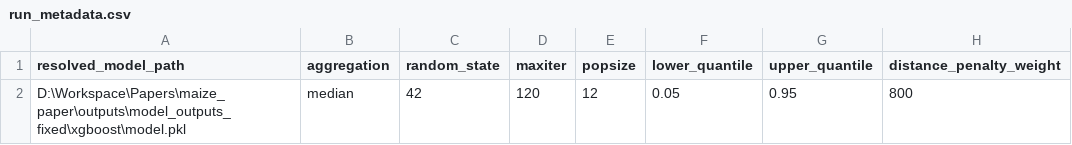
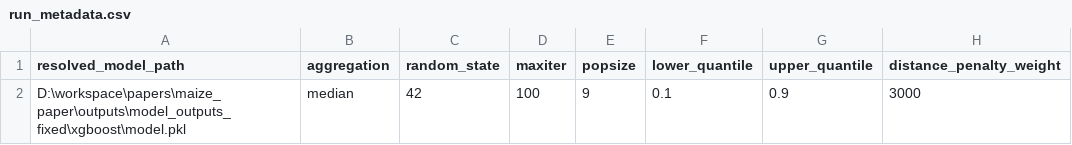
Before and after one commit to SmartAG-NWAFU/maize_paper, a CSV file: outputs/management_yield_region_optimized/run_metadata.csv, drawn as a sheet; removed rows and columns are numbered as before the commit, all else as after; the diff names each change by its address in the sheet, - before the commit and + after, or states it on an @@ line.

```diff
--- a/outputs/management_yield_region_optimized/run_metadata.csv
+++ b/outputs/management_yield_region_optimized/run_metadata.csv
-row 2: D:\Workspace\Papers\maize_paper\outputs\model_outputs_fixed\xgboost\model.pkl | median | 42 | 120 | 12 | 0.05 | 0.95 | 800
+row 2: D:\workspace\papers\maize_paper\outputs\model_outputs_fixed\xgboost\model.pkl | median | 42 | 100 | 9 | 0.1 | 0.9 | 3000
```
Also changed, not shown: outputs/management_yield_region_optimized/management_region_baseline_vs_optimal.csv, outputs/management_yield_region_optimized/management_region_mode_candidates.csv, 1 other file.
